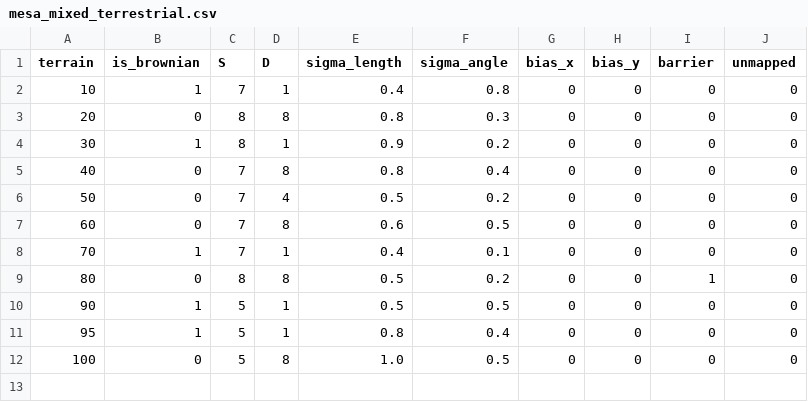
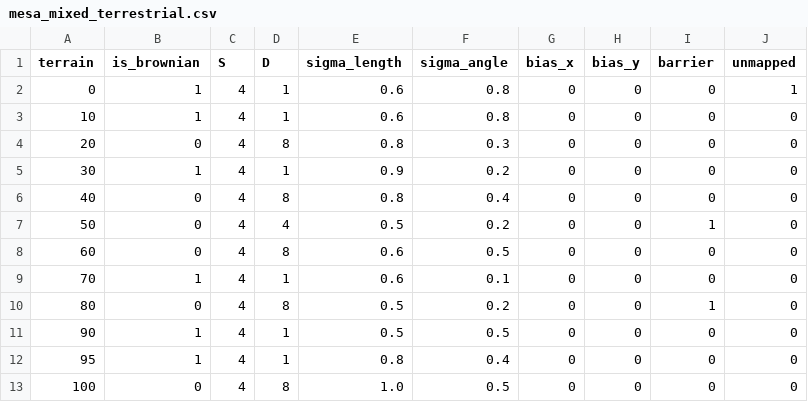
Before and after one commit to ls11ae/random-walks-python, a CSV file: randomwalks/resources/kernel_mappings/mesa_mixed_terrestrial.csv, drawn as a sheet.

```diff
--- a/randomwalks/resources/kernel_mappings/mesa_mixed_terrestrial.csv
+++ b/randomwalks/resources/kernel_mappings/mesa_mixed_terrestrial.csv
@@ -1,12 +1,13 @@
 terrain,is_brownian,S,D,sigma_length,sigma_angle,bias_x,bias_y,barrier,unmapped
-10,1,7,1,0.4,0.8,0,0,0,0
-20,0,8,8,0.8,0.3,0,0,0,0
-30,1,8,1,0.9,0.2,0,0,0,0
-40,0,7,8,0.8,0.4,0,0,0,0
-50,0,7,4,0.5,0.2,0,0,0,0
-60,0,7,8,0.6,0.5,0,0,0,0
-70,1,7,1,0.4,0.1,0,0,0,0
-80,0,8,8,0.5,0.2,0,0,1,0
-90,1,5,1,0.5,0.5,0,0,0,0
-95,1,5,1,0.8,0.4,0,0,0,0
-100,0,5,8,1.0,0.5,0,0,0,0
+0,1,4,1,0.6,0.8,0,0,0,1
+10,1,4,1,0.6,0.8,0,0,0,0
+20,0,4,8,0.8,0.3,0,0,0,0
+30,1,4,1,0.9,0.2,0,0,0,0
+40,0,4,8,0.8,0.4,0,0,0,0
+50,0,4,4,0.5,0.2,0,0,1,0
+60,0,4,8,0.6,0.5,0,0,0,0
+70,1,4,1,0.6,0.1,0,0,0,0
+80,0,4,8,0.5,0.2,0,0,1,0
+90,1,4,1,0.5,0.5,0,0,0,0
+95,1,4,1,0.8,0.4,0,0,0,0
+100,0,4,8,1.0,0.5,0,0,0,0
```
Also changed, not shown: 19 other files.
